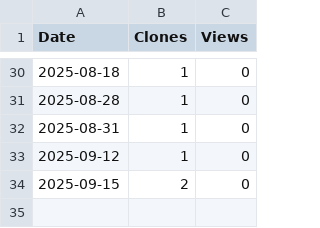
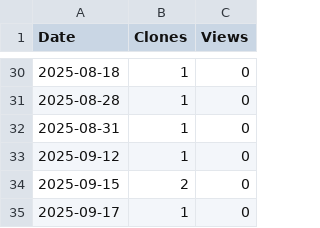
Before and after one commit to XingzhenChen/Test_TrafficInfo, a CSV file: TrafficPlot/MatMul_Intro.csv, drawn as a sheet; only a part is shown, gaps mark what is left out; the diff names each change by its address in the sheet, - before the commit and + after, or states it on an @@ line.

```diff
--- a/TrafficPlot/MatMul_Intro.csv
+++ b/TrafficPlot/MatMul_Intro.csv
+row 35: 2025-09-17 | 1 | 0
```
Also changed, not shown: TrafficPlot/Test_TrafficInfo.csv, 2 other files.
